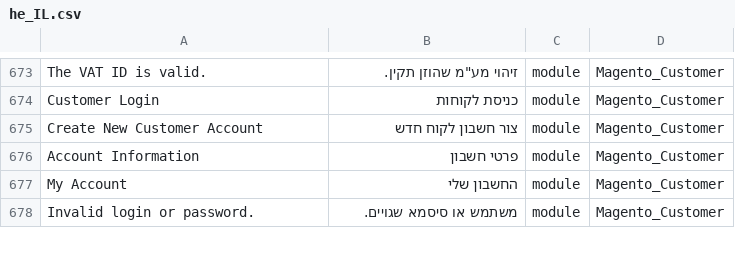
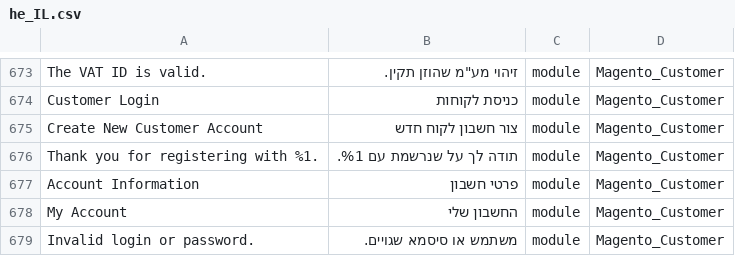
Before and after one commit to elijahb/language_he_il, a CSV file: he_IL.csv, drawn as a sheet; only a part is shown, gaps mark what is left out; the diff names each change by its address in the sheet, - before the commit and + after, or states it on an @@ line.

```diff
--- a/he_IL.csv
+++ b/he_IL.csv
+row 676: Thank you for registering with %1. | תודה לך על שנרשמת עם %1. | module | Magento_Customer
```
Also changed, not shown: 1 other file.
